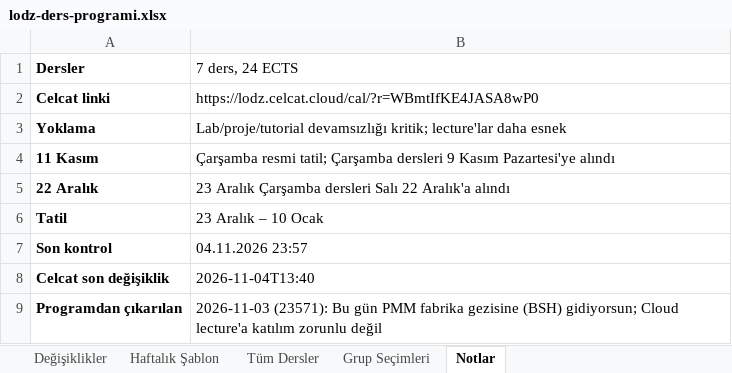
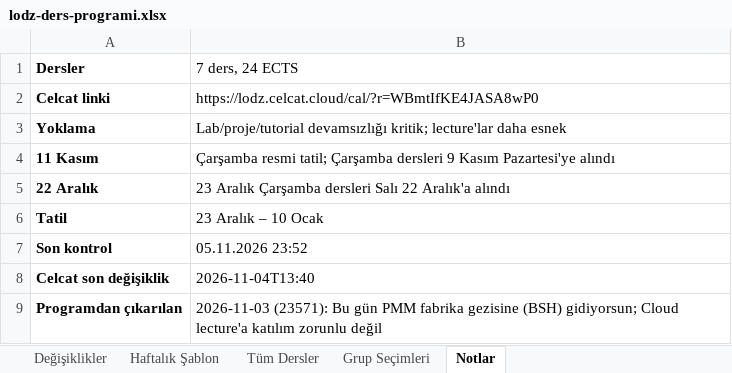
Before and after one commit to ilhandemirel/lodz-ders-takip, an Excel workbook: docs/lodz-ders-programi.xlsx, sheet Notlar, drawn as a sheet; values as stored, in another font and other column widths than the file's, no borders; the diff names each change by its address in the sheet, - before the commit and + after, or states it on an @@ line.

```diff
--- a/docs/lodz-ders-programi.xlsx (sheet Notlar)
+++ b/docs/lodz-ders-programi.xlsx (sheet Notlar)
-B7 (7 ders, 24 ECTS): 04.11.2026 23:57
+B7 (7 ders, 24 ECTS): 05.11.2026 23:52
```
Also changed, not shown: sheet Değişiklikler, 4 other files.
